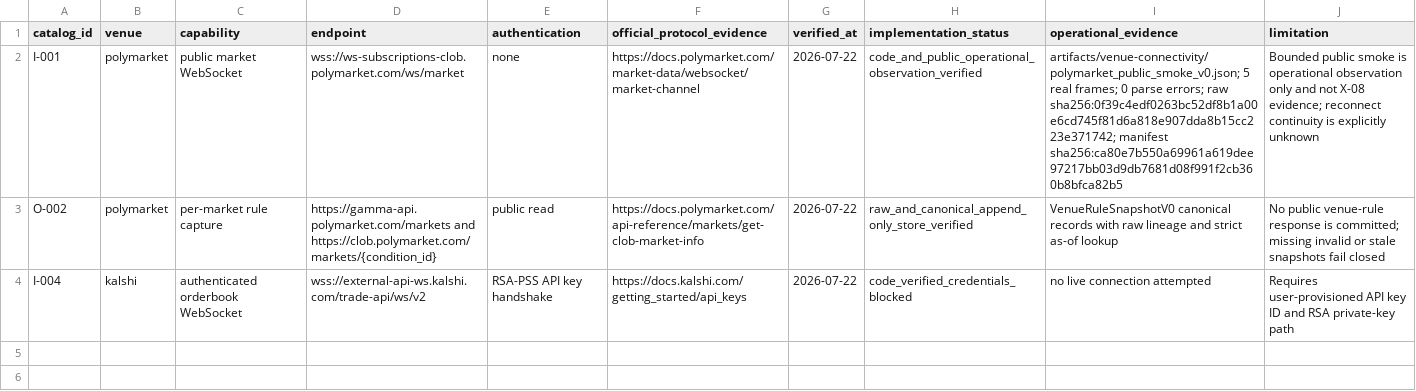
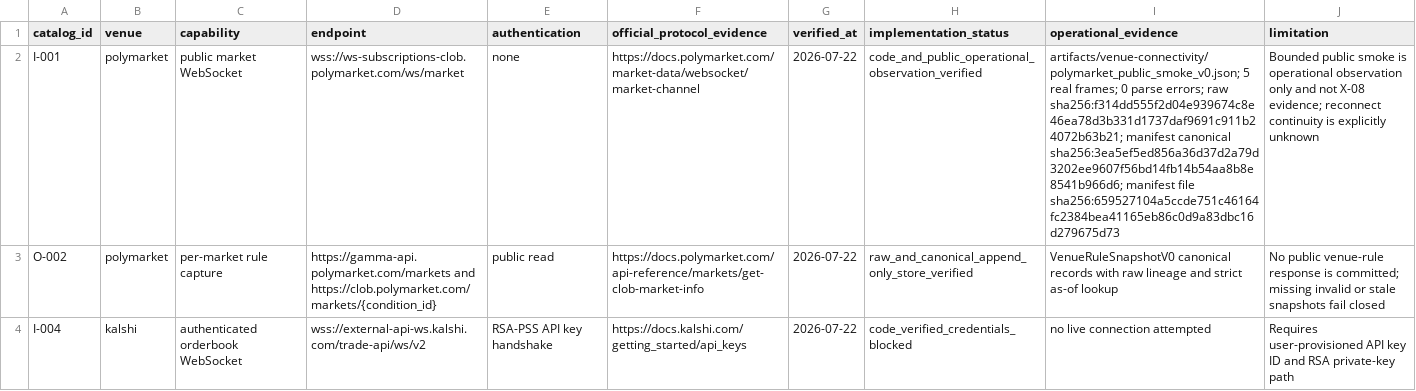
Before and after one commit to WeKruit/SAF, a CSV file: artifacts/venue-connectivity/capability_matrix_v0.csv, drawn as a sheet; the diff names each change by its address in the sheet, - before the commit and + after, or states it on an @@ line.

Commit message:
chore: regenerate public smoke manifest

```diff
--- a/artifacts/venue-connectivity/capability_matrix_v0.csv
+++ b/artifacts/venue-connectivity/capability_matrix_v0.csv
-I2 (operational_evidence): …errors; raw sha256:0f39c4edf0263bc52df8b1a00e6cd745f81d6a818e907dda8b15cc223e371742; manifest sha256:ca80e7b550a69961a619dee97217bb03d9db7681d08f991f2cb360b8bfca82b5
+I2 (operational_evidence): …errors; raw sha256:f314dd555f2d04e939674c8e46ea78d3b331d1737daf9691c911b24072b63b21; manifest canonical sha256:3ea5ef5ed856a36d37d2a79d3202ee9607f56bd14fb14b54aa8b8e8541b966d6; manifest file sha256:659527104a5ccde751c46164fc2384bea41165eb86c0d9a83dbc16d279675d73
```
Also changed, not shown: 5 other files.
